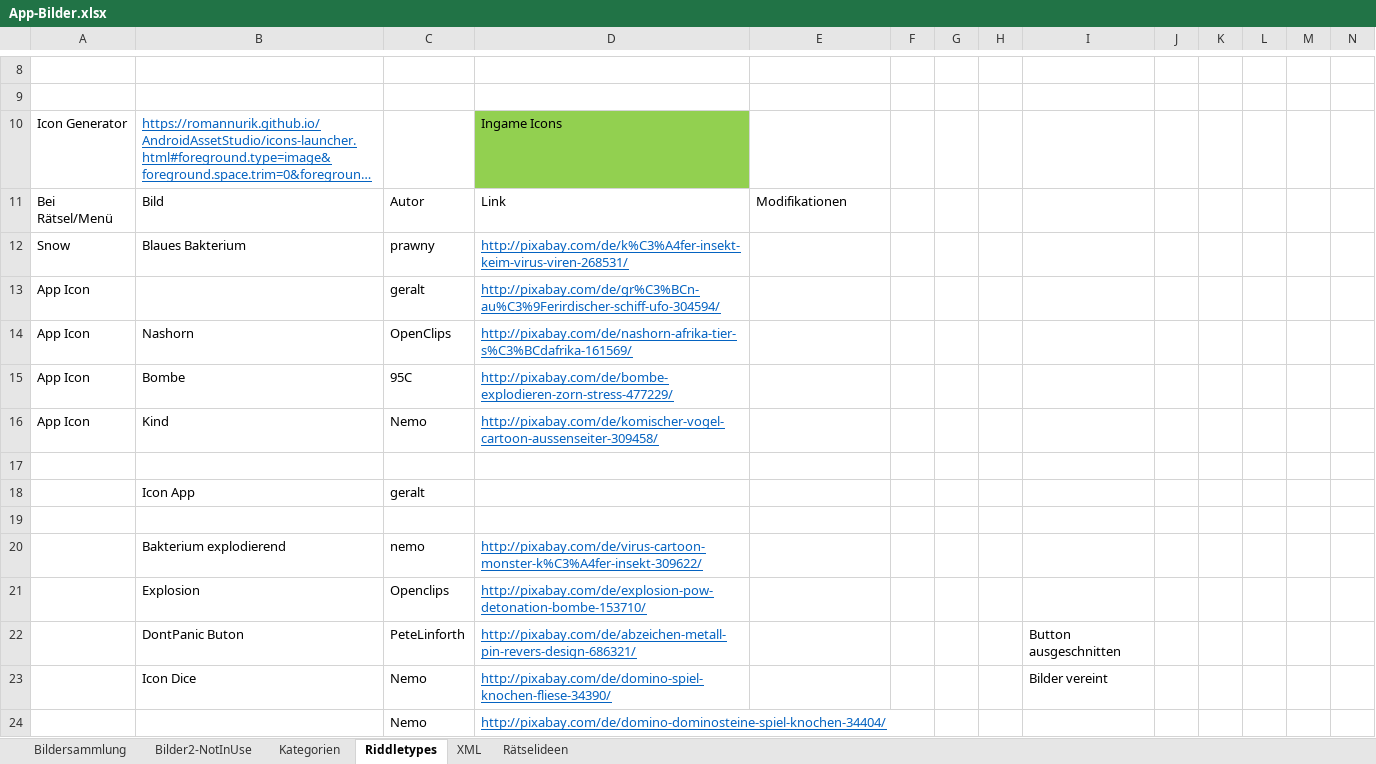
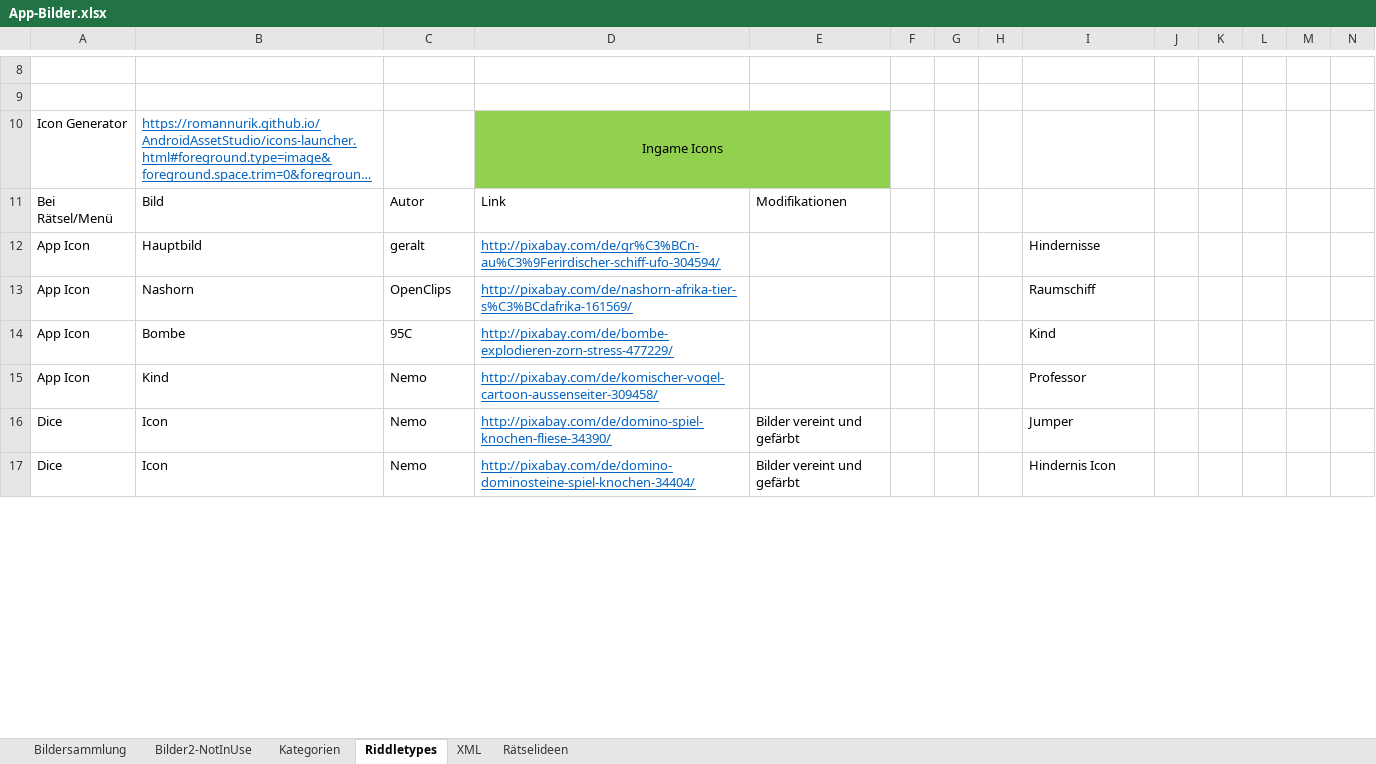
Before and after one commit to DanDits/WhatsThat, an Excel workbook: app/App-Bilder.xlsx, sheet Riddletypes, drawn as a sheet; only a part is shown, gaps mark what is left out; long unchanged cells end in …; values as stored, in another font and other column widths than the file's, no borders; table styles not drawn; removed rows and columns are numbered as before the commit, all else as after; rows hold the shown columns only; the diff covers the shown part only; the diff names each change by its address in the sheet, - before the commit and + after, or states it on an @@ line.

Commit message:
Part 2
Hindernisse überarbeitet (Alien-stylischer)
Mültonne_breit ist 4x das gleiche. Wollte nur keinen Fehler bekommen.
Businessman K.O. (Schritt 6) hinzugefügt
Bilder, die außerhalb des Spiels in Benutzung sind bitte sofort
hinzufügen oder Link schicken! Sonst suche ich mich da nachher tot und
die Flaggen habe ich beispielsweise noch nicht gefunden

```diff
--- a/app/App-Bilder.xlsx (sheet Riddletypes)
+++ b/app/App-Bilder.xlsx (sheet Riddletypes)
-D10 alignment: left
+D10 alignment: center
+D10:E10 merged
-E10 fill: none
+E10 fill: #92D050
-row 12: Snow | Blaues Bakterium | prawny | http://pixabay.com/de/k%C3%A4fer-insekt-keim-virus-viren-268531/
-B12: (empty)
+B12: Hauptbild
-I12: (empty)
+I12: Hindernisse
-I13: (empty)
+I13: Raumschiff
-I14: (empty)
+I14: Kind
-I15: (empty)
+I15: Professor
-row 16: (empty)
+row 16: Dice | Icon | Nemo | http://pixabay.com/de/domino-spiel-knochen-fliese-34390/ | Bilder vereint und gefärbt |  |  |  | Jumper
-row 18:  | Icon App | geralt
-row 17: (empty)
+row 17: Dice | Icon | Nemo | http://pixabay.com/de/domino-dominosteine-spiel-knochen-34404/ | Bilder vereint und gefärbt |  |  |  | Hindernis Icon
-row 20:  | Bakterium explodierend | nemo | http://pixabay.com/de/virus-cartoon-monster-k%C3%A4fer-insekt-309622/
-row 21:  | Explosion | Openclips | http://pixabay.com/de/explosion-pow-detonation-bombe-153710/
-row 22:  | DontPanic Buton | PeteLinforth | http://pixabay.com/de/abzeichen-metall-pin-revers-design-686321/ |  |  |  |  | Button ausgeschnitten
-row 23:  | Icon Dice | Nemo | http://pixabay.com/de/domino-spiel-knochen-fliese-34390/ |  |  |  |  | Bilder vereint
-row 24:  |  | Nemo | http://pixabay.com/de/domino-dominosteine-spiel-knochen-34404/
```
Also changed, not shown: 17 added rows, 8 removed rows and 7 edited cells elsewhere in this sheet, 10 other files.
